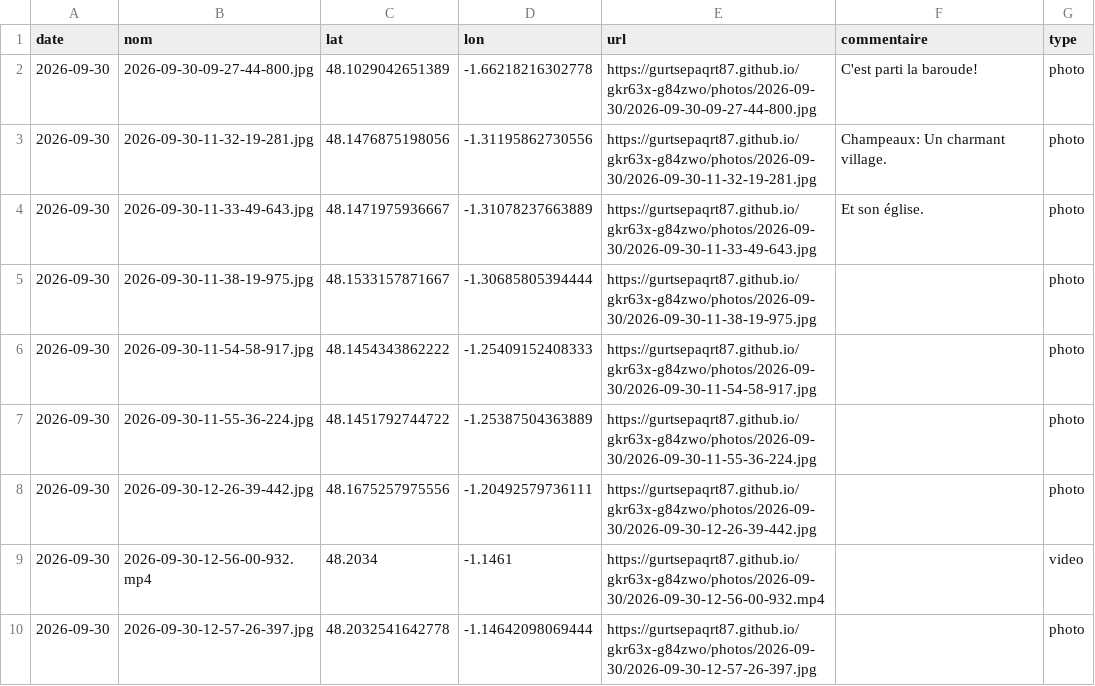
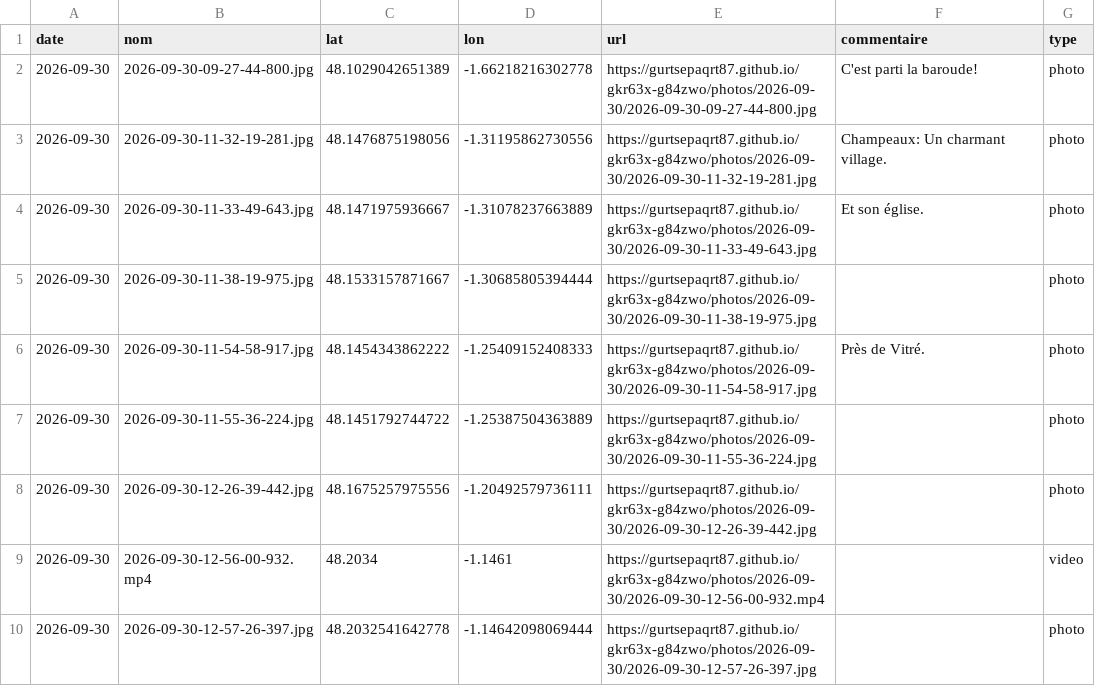
Before and after one commit to gurtsepaqrt87/gkr63x-g84zwo, a CSV file: photos.csv, drawn as a sheet; only a part is shown.

Commit message:
commentaire 2026-09-30-11-54-58-917 (2026-09-30)

```diff
--- a/photos.csv
+++ b/photos.csv
@@ -5,3 +5,3 @@ date,nom,lat,lon,url,commentaire,type
 2026-09-30,2026-09-30-11-38-19-975.jpg,48.1533157871667,-1.30685805394444,https://gurtsepaqrt87.github.io/gkr63x-g84zwo/photos/2026-09-30/2026-09-30-11-38-19-975.jpg,,photo
-2026-09-30,2026-09-30-11-54-58-917.jpg,48.1454343862222,-1.25409152408333,https://gurtsepaqrt87.github.io/gkr63x-g84zwo/photos/2026-09-30/2026-09-30-11-54-58-917.jpg,,photo
+2026-09-30,2026-09-30-11-54-58-917.jpg,48.1454343862222,-1.25409152408333,https://gurtsepaqrt87.github.io/gkr63x-g84zwo/photos/2026-09-30/2026-09-30-11-54-58-917.jpg,Près de Vitré.,photo
 2026-09-30,2026-09-30-11-55-36-224.jpg,48.1451792744722,-1.25387504363889,https://gurtsepaqrt87.github.io/gkr63x-g84zwo/photos/2026-09-30/2026-09-30-11-55-36-224.jpg,,photo
```
